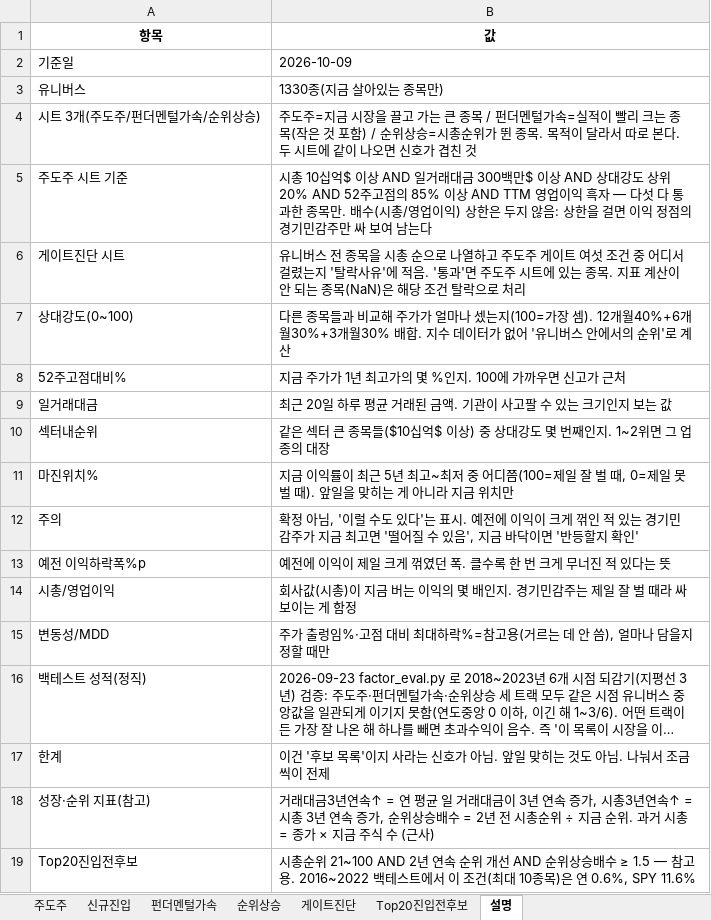
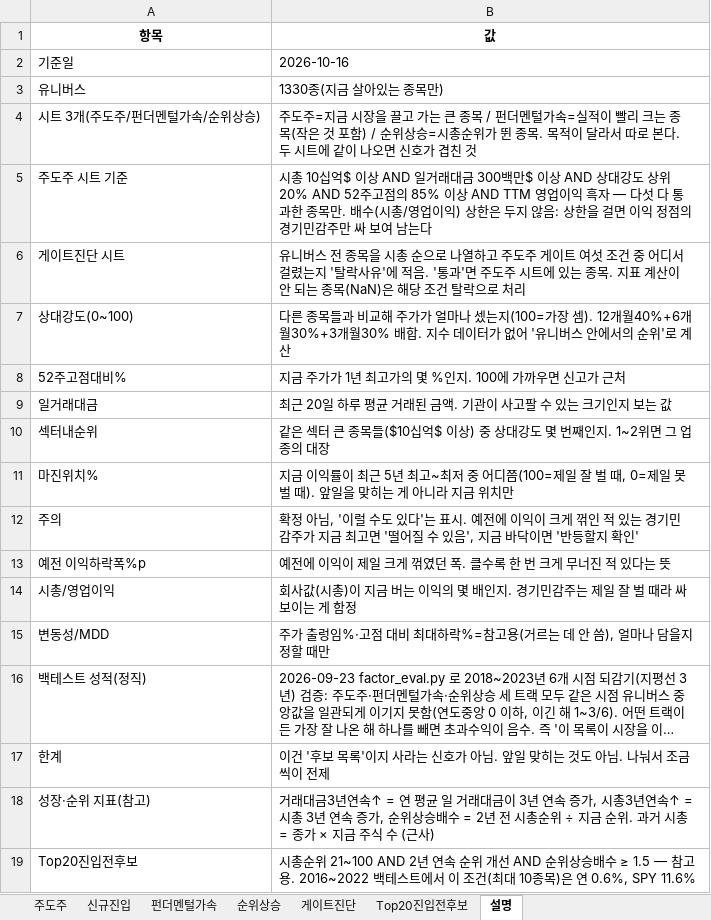
Before and after one commit to dmlwls990527/stock-screener, an Excel workbook: watchlist_us/leader_watchlist_latest.xlsx, sheet 설명, drawn as a sheet; long unchanged cells end in …; values as stored, in another font and other column widths than the file's, no borders; the diff names each change by its address in the sheet, - before the commit and + after, or states it on an @@ line.

```diff
--- a/watchlist_us/leader_watchlist_latest.xlsx (sheet 설명)
+++ b/watchlist_us/leader_watchlist_latest.xlsx (sheet 설명)
-B2 (값): 2026-10-09
+B2 (값): 2026-10-16
```
Also changed, not shown: sheet 게이트진단, sheet 순위상승, sheet 주도주, sheet Top20진입전후보, sheet 펀더멘털가속, sheet 신규진입, 1 other file.
